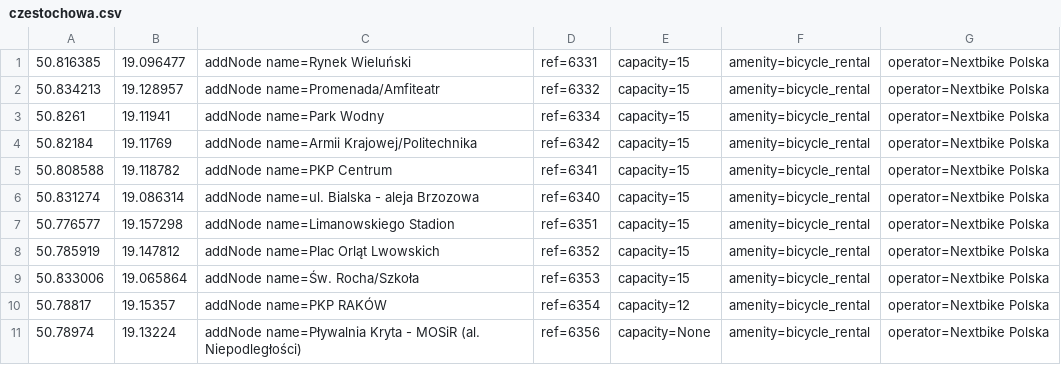
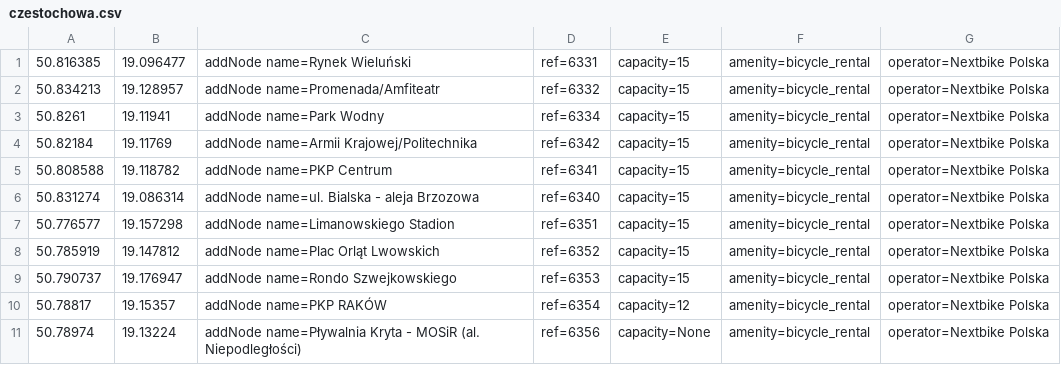
Before and after one commit to starsep/NextbikeOSM, a CSV file: czestochowa.csv, drawn as a sheet.

```diff
--- a/czestochowa.csv
+++ b/czestochowa.csv
@@ -8,3 +8,3 @@
 50.785919,19.147812,addNode name=Plac Orląt Lwowskich,ref=6352,capacity=15,amenity=bicycle_rental,operator=Nextbike Polska
-50.833006,19.065864,addNode name=Św. Rocha/Szkoła,ref=6353,capacity=15,amenity=bicycle_rental,operator=Nextbike Polska
+50.790737,19.176947,addNode name=Rondo Szwejkowskiego,ref=6353,capacity=15,amenity=bicycle_rental,operator=Nextbike Polska
 50.78817,19.15357,addNode name=PKP RAKÓW,ref=6354,capacity=12,amenity=bicycle_rental,operator=Nextbike Polska
```
Also changed, not shown: 35 other files.
